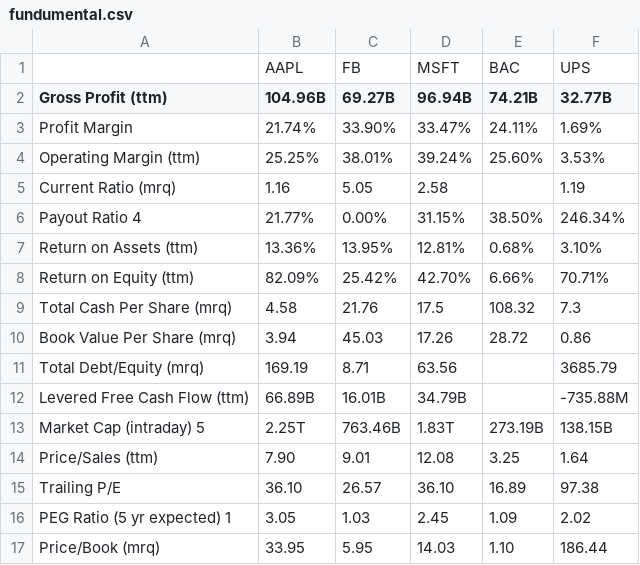
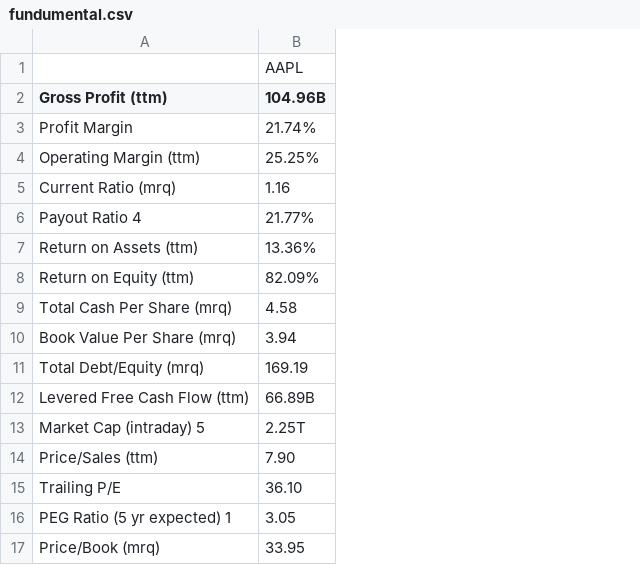
Before and after one commit to icedevil2001/pri_stock_screener, a CSV file: exported/fundumental.csv, drawn as a sheet; the diff names each change by its address in the sheet, - before the commit and + after, or states it on an @@ line.

```diff
--- a/exported/fundumental.csv
+++ b/exported/fundumental.csv
-column C (69.27B), row 1: FB; rows 3-17: 33.90% | 38.01% | 5.05 | 0.00% | 13.95% | 25.42% | 21.76 | 45.03 | 8.71 | 16.01B | 763.46B | 9.01 | 26.57 | 1.03 | 5.95
-column D (96.94B), row 1: MSFT; rows 3-17: 33.47% | 39.24% | 2.58 | 31.15% | 12.81% | 42.70% | 17.5 | 17.26 | 63.56 | 34.79B | 1.83T | 12.08 | 36.10 | 2.45 | 14.03
-column E (74.21B), row 1: BAC; rows 3-17: 24.11% | 25.60% |  | 38.50% | 0.68% | 6.66% | 108.32 | 28.72 |  |  | 273.19B | 3.25 | 16.89 | 1.09 | 1.10
-column F (32.77B), row 1: UPS; rows 3-17: 1.69% | 3.53% | 1.19 | 246.34% | 3.10% | 70.71% | 7.3 | 0.86 | 3685.79 | -735.88M | 138.15B | 1.64 | 97.38 | 2.02 | 186.44
```
Also changed, not shown: 9 other files.
